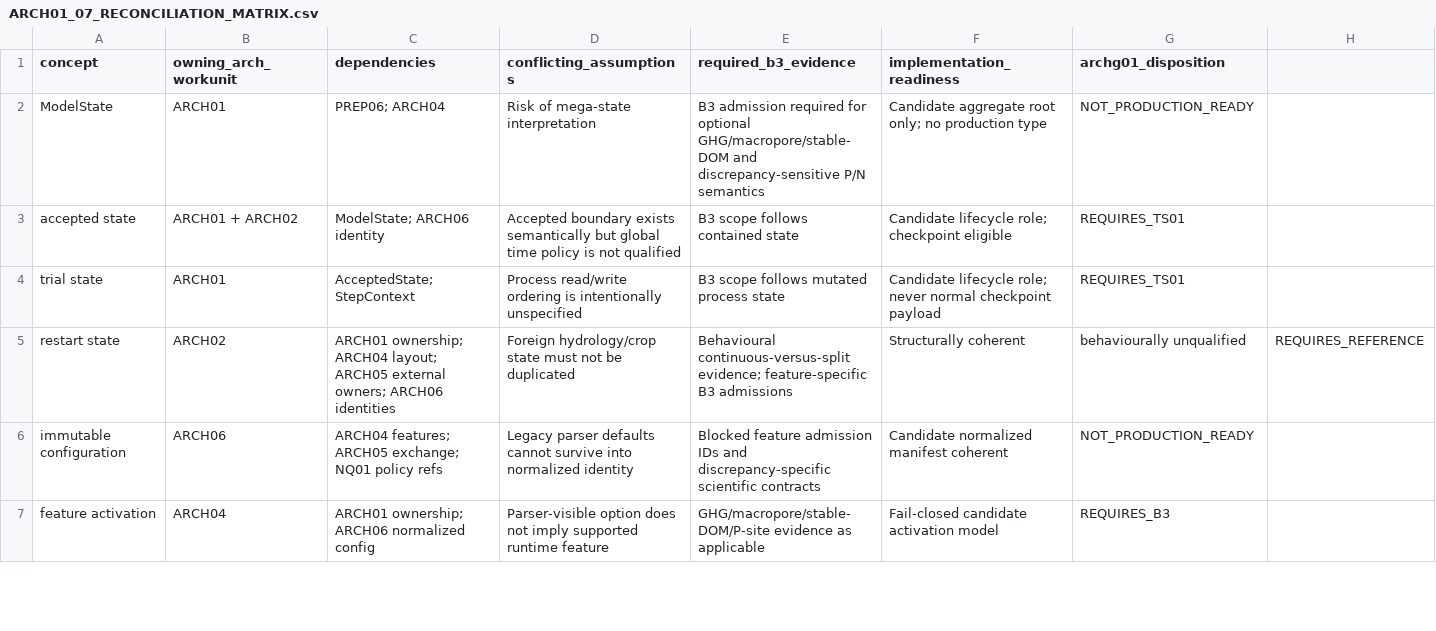
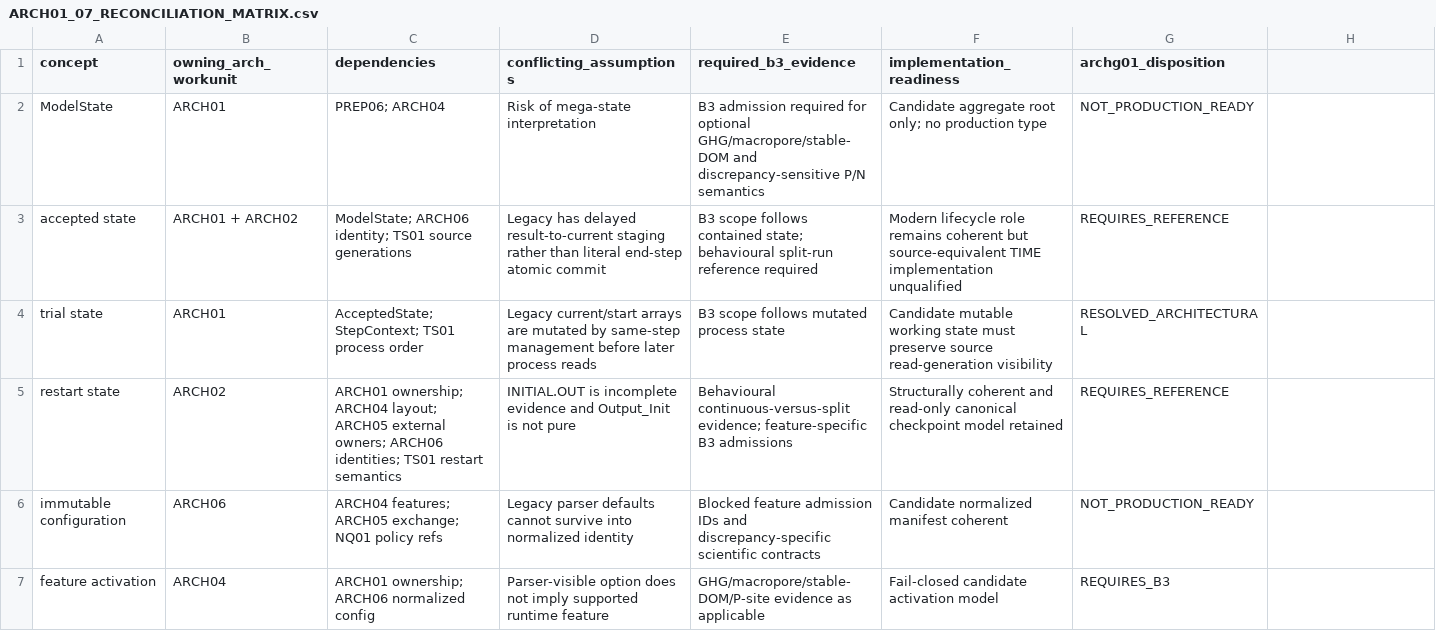
Before and after one commit to abhedwig-cell/ANIMO5, a CSV file: docs/architecture/ARCH01_07_RECONCILIATION_MATRIX.csv, drawn as a sheet; only a part is shown; the diff covers the shown part only.

Commit message:
revalidate(ANIMO-ARCHG01): integrate TS01 closeout and prepare RG02 G5 attachment

```diff
--- a/docs/architecture/ARCH01_07_RECONCILIATION_MATRIX.csv
+++ b/docs/architecture/ARCH01_07_RECONCILIATION_MATRIX.csv
@@ -2,5 +2,5 @@ concept,owning_arch_workunit,dependencies,conflicting_assumptions,required_b3_ev
 ModelState,ARCH01,PREP06; ARCH04,Risk of mega-state interpretation,B3 admission required for optional GHG/macropore/stable-DOM and discrepancy-sensitive P/N semantics,Candidate aggregate root only; no production type,NOT_PRODUCTION_READY
-accepted state,ARCH01 + ARCH02,ModelState; ARCH06 identity,Accepted boundary exists semantically but global time policy is not qualified,B3 scope follows contained state,Candidate lifecycle role; checkpoint eligible,REQUIRES_TS01
-trial state,ARCH01,AcceptedState; StepContext,Process read/write ordering is intentionally unspecified,B3 scope follows mutated process state,Candidate lifecycle role; never normal checkpoint payload,REQUIRES_TS01
-restart state,ARCH02,ARCH01 ownership; ARCH04 layout; ARCH05 external owners; ARCH06 identities,Foreign hydrology/crop state must not be duplicated,Behavioural continuous-versus-split evidence; feature-specific B3 admissions,Structurally coherent, behaviourally unqualified,REQUIRES_REFERENCE
+accepted state,ARCH01 + ARCH02,ModelState; ARCH06 identity; TS01 source generations,Legacy has delayed result-to-current staging rather than literal end-step atomic commit,B3 scope follows contained state; behavioural split-run reference required,Modern lifecycle role remains coherent but source-equivalent TIME implementation unqualified,REQUIRES_REFERENCE
+trial state,ARCH01,AcceptedState; StepContext; TS01 process order,Legacy current/start arrays are mutated by same-step management before later process reads,B3 scope follows mutated process state,Candidate mutable working state must preserve source read-generation visibility,RESOLVED_ARCHITECTURAL
+restart state,ARCH02,ARCH01 ownership; ARCH04 layout; ARCH05 external owners; ARCH06 identities; TS01 restart semantics,INITIAL.OUT is incomplete evidence and Output_Init is not pure,Behavioural continuous-versus-split evidence; feature-specific B3 admissions,Structurally coherent and read-only canonical checkpoint model retained,REQUIRES_REFERENCE
 immutable configuration,ARCH06,ARCH04 features; ARCH05 exchange; NQ01 policy refs,Legacy parser defaults cannot survive into normalized identity,Blocked feature admission IDs and discrepancy-specific scientific contracts,Candidate normalized manifest coherent,NOT_PRODUCTION_READY
```
Also changed, not shown: 31 edited cells elsewhere in this file, docs/architecture/ARCHG01_CONFLICT_REGISTER.csv, 8 other files.
